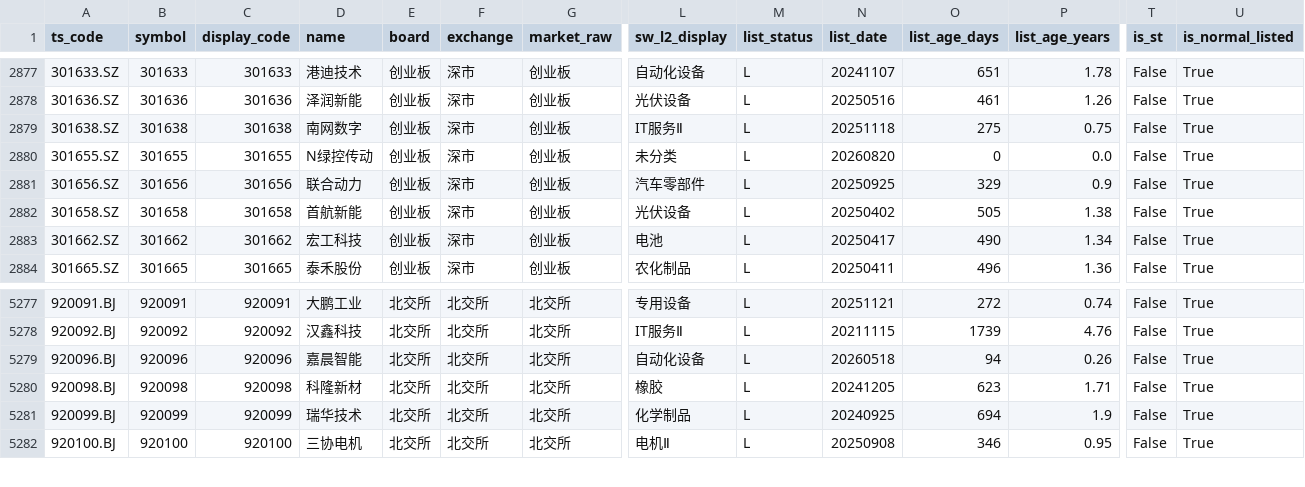
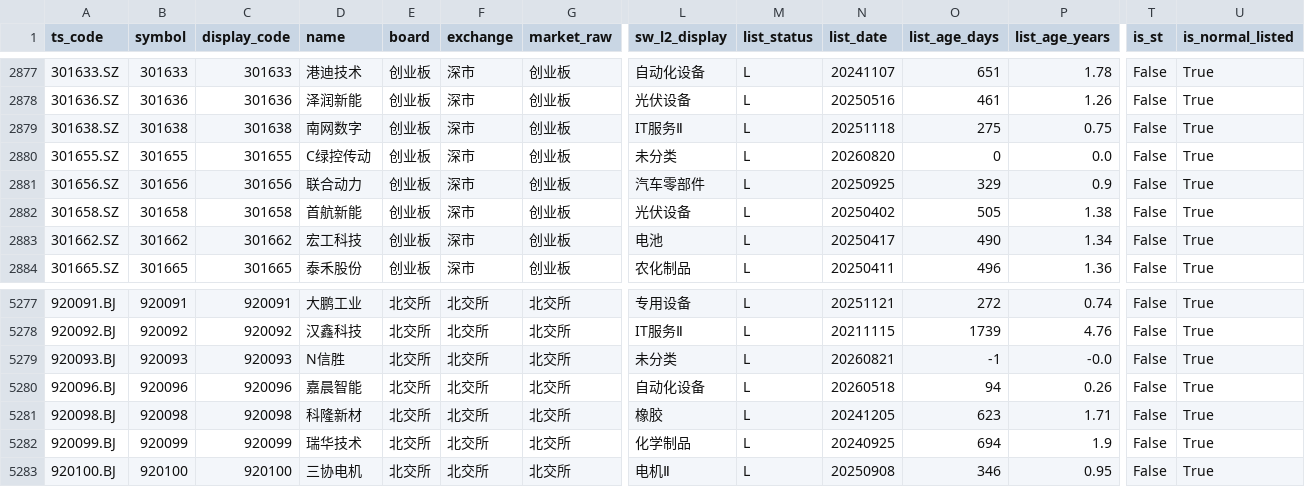
Before and after one commit to csaizbc/Select-Stock, a CSV file: output/all_stocks.csv, drawn as a sheet; only a part is shown, gaps mark what is left out; rows hold the shown columns only; the diff names each change by its address in the sheet, - before the commit and + after, or states it on an @@ line.

```diff
--- a/output/all_stocks.csv
+++ b/output/all_stocks.csv
-D2880 (name): N绿控传动
+D2880 (name): C绿控传动
+row 5279: 920093.BJ | 920093 | 920093 | N信胜 | 北交所 | 北交所 | 北交所 | 未分类 | L | 20260821 | -1 | -0.0 | False | True
```
Also changed, not shown: output/default_excluded.csv, output/pools/all_all.csv, 15 other files.
